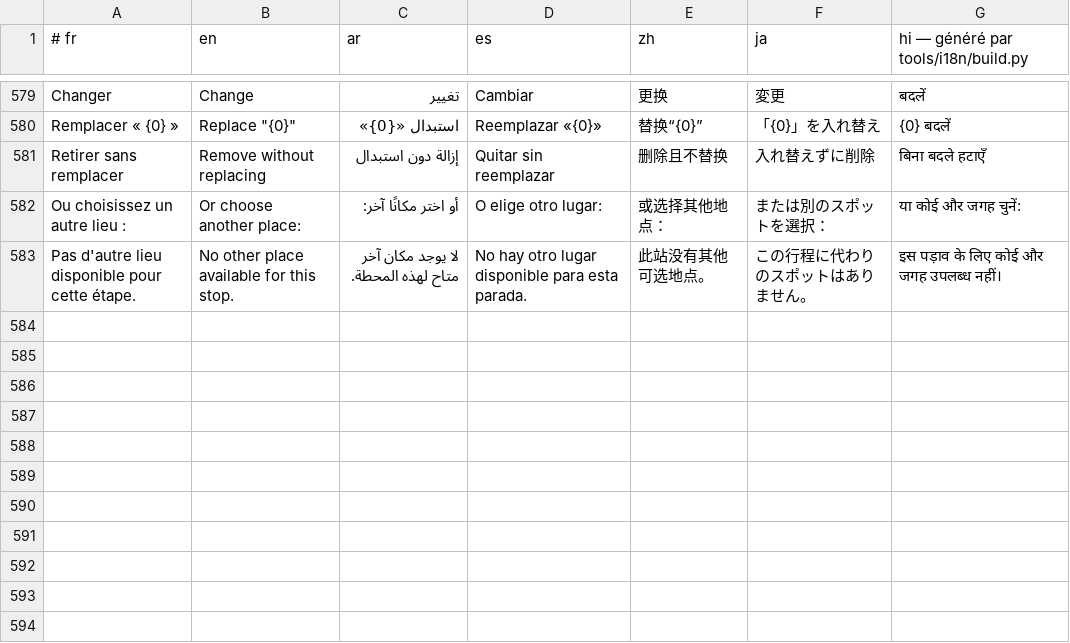
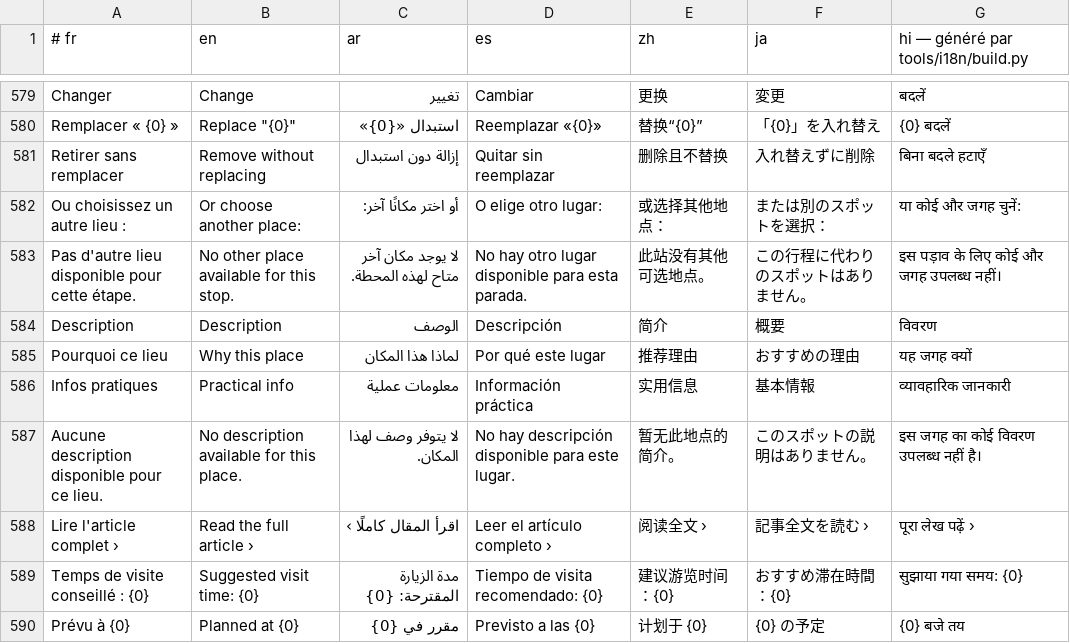
Before and after one commit to RiadBen95/riad, a TSV file: voyage/src/main/res/raw/translations.tsv, drawn as a sheet; only a part is shown, gaps mark what is left out.

```diff
--- a/voyage/src/main/res/raw/translations.tsv
+++ b/voyage/src/main/res/raw/translations.tsv
@@ -583 +583,8 @@ Ou choisissez un autre lieu :	Or choose another place:	أو اختر مكانً
 Pas d'autre lieu disponible pour cette étape.	No other place available for this stop.	لا يوجد مكان آخر متاح لهذه المحطة.	No hay otro lugar disponible para esta parada.	此站没有其他可选地点。	この行程に代わりのスポットはありません。	इस पड़ाव के लिए कोई और जगह उपलब्ध नहीं।
+Description	Description	الوصف	Descripción	简介	概要	विवरण
+Pourquoi ce lieu	Why this place	لماذا هذا المكان	Por qué este lugar	推荐理由	おすすめの理由	यह जगह क्यों
+Infos pratiques	Practical info	معلومات عملية	Información práctica	实用信息	基本情報	व्यावहारिक जानकारी
+Aucune description disponible pour ce lieu.	No description available for this place.	لا يتوفر وصف لهذا المكان.	No hay descripción disponible para este lugar.	暂无此地点的简介。	このスポットの説明はありません。	इस जगह का कोई विवरण उपलब्ध नहीं है।
+Lire l'article complet ›	Read the full article ›	اقرأ المقال كاملًا ›	Leer el artículo completo ›	阅读全文 ›	記事全文を読む ›	पूरा लेख पढ़ें ›
+Temps de visite conseillé : {0}	Suggested visit time: {0}	مدة الزيارة المقترحة: {0}	Tiempo de visita recomendado: {0}	建议游览时间：{0}	おすすめ滞在時間：{0}	सुझाया गया समय: {0}
+Prévu à {0}	Planned at {0}	مقرر في {0}	Previsto a las {0}	计划于 {0}	{0} の予定	{0} बजे तय
```
Also changed, not shown: 7 other files.
